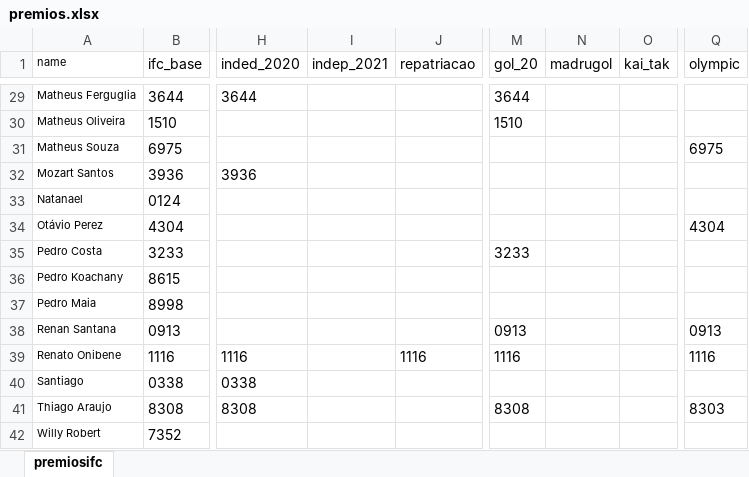
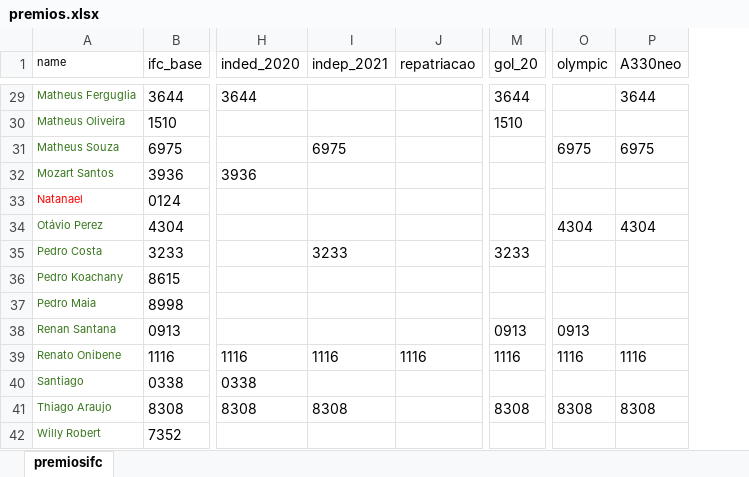
Before and after one commit to Dalmocabral/infinteflightaerobrasil_atc, an Excel workbook: premios.xlsx, sheet premiosifc, drawn as a sheet; only a part is shown, gaps mark what is left out; values as stored, in another font and other column widths than the file's, no borders; charts and pictures not drawn; removed rows and columns are numbered as before the commit, all else as after; the diff covers the shown part only; the diff names each change by its address in the sheet, - before the commit and + after, or states it on an @@ line.

```diff
--- a/premios.xlsx (sheet premiosifc)
+++ b/premios.xlsx (sheet premiosifc)
-column N (madrugol), empty
-column O (kai_tak), empty
+column P (A330neo), rows 29-41: 3644 |  | 6975 |  |  | 4304 |  |  |  |  | 1116 |  | 8308
-A29:A32 text colour: black
+A29:A32 text colour: #38761D
-I31 (indep_2021): (empty)
+I31 (indep_2021): 6975
-A33 text colour: black
+A33 text colour: #FF0000
-A34:A42 text colour: black
+A34:A42 text colour: #38761D
-I35 (indep_2021): (empty)
+I35 (indep_2021): 3233
-I39 (indep_2021): (empty)
+I39 (indep_2021): 1116
-I41 (indep_2021): (empty)
+I41 (indep_2021): 8308
-O41 (olympic): 8303
+O41 (olympic): 8308
```
Also changed, not shown: 1 added row, 1 removed row, 16 edited cells and cell formats elsewhere in this sheet, compania.xlsx, 2 other files.
